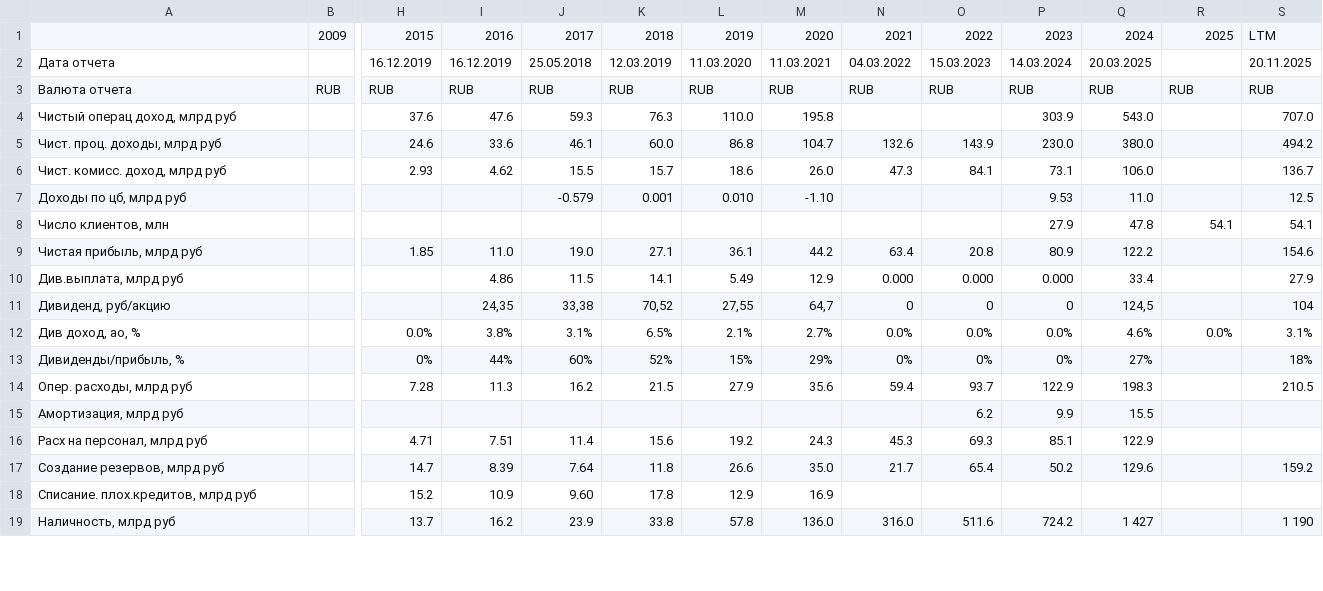
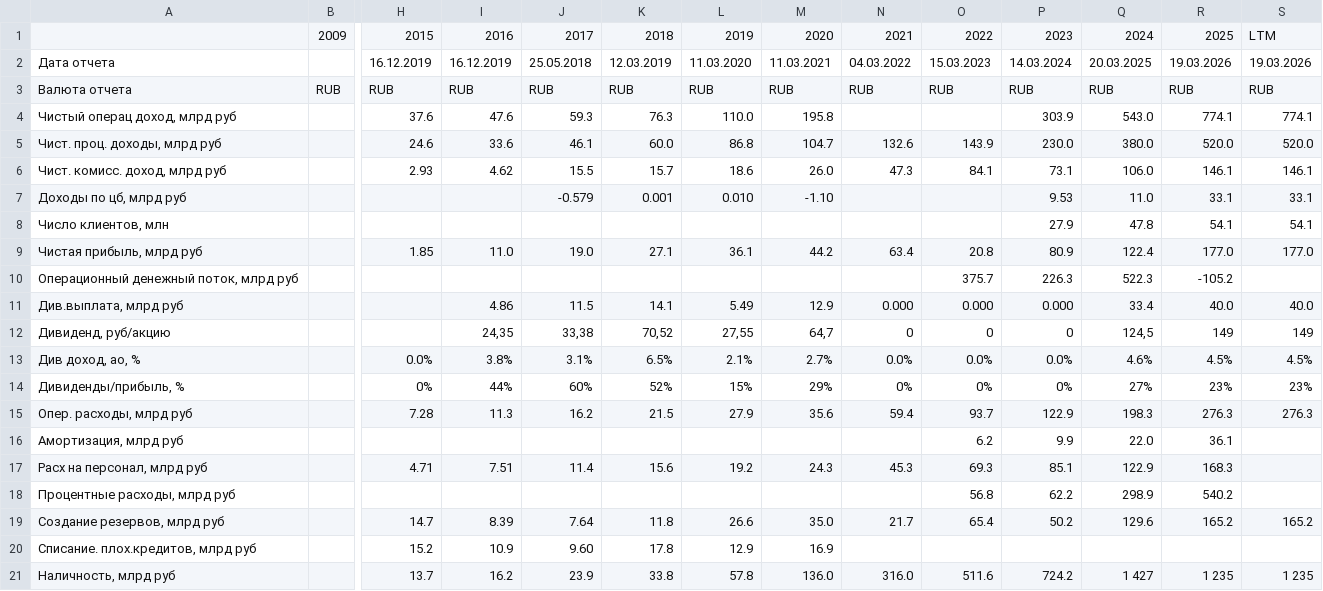
Before and after one commit to i-savelev/invest_toolkit, a CSV file: support_files/scrapper_reports/T.csv, drawn as a sheet; only a part is shown, gaps mark what is left out; addresses are those after the commit; rows hold the shown columns only; the diff covers the shown part only; the diff names each change by its address in the sheet, - before the commit and + after, or states it on an @@ line.

```diff
--- a/support_files/scrapper_reports/T.csv
+++ b/support_files/scrapper_reports/T.csv
-R2: (empty)
+R2: 19.03.2026
-S2: 20.11.2025
+S2: 19.03.2026
-R4: (empty)
+R4: 774.1
-S4: 707.0
+S4: 774.1
-R5: (empty)
+R5: 520.0
-S5: 494.2
+S5: 520.0
-R6: (empty)
+R6: 146.1
-S6: 136.7
+S6: 146.1
-R7: (empty)
+R7: 33.1
-S7: 12.5
+S7: 33.1
-Q9: 122.2
+Q9: 122.4
-R9: (empty)
+R9: 177.0
-S9: 154.6
+S9: 177.0
+row 10: Операционный денежный поток, млрд руб |  |  |  |  |  |  |  |  | 375.7 | 226.3 | 522.3 | -105.2
-R11: (empty)
+R11: 40.0
-S11: 27.9
+S11: 40.0
-R12: (empty)
+R12: 149
-S12: 104
+S12: 149
-R13: 0.0%
+R13: 4.5%
-S13: 3.1%
+S13: 4.5%
-R14: (empty)
+R14: 23%
-S14: 18%
+S14: 23%
-R15: (empty)
+R15: 276.3
-S15: 210.5
+S15: 276.3
-Q16: 15.5
+Q16: 22.0
-R16: (empty)
+R16: 36.1
-R17: (empty)
+R17: 168.3
+row 18: Процентные расходы, млрд руб |  |  |  |  |  |  |  |  | 56.8 | 62.2 | 298.9 | 540.2
-R19: (empty)
+R19: 165.2
-S19: 159.2
+S19: 165.2
-R21: (empty)
+R21: 1 235
-S21: 1 190
+S21: 1 235
```
Also changed, not shown: 2 added rows and 62 edited cells elsewhere in this file, 1 other file.
